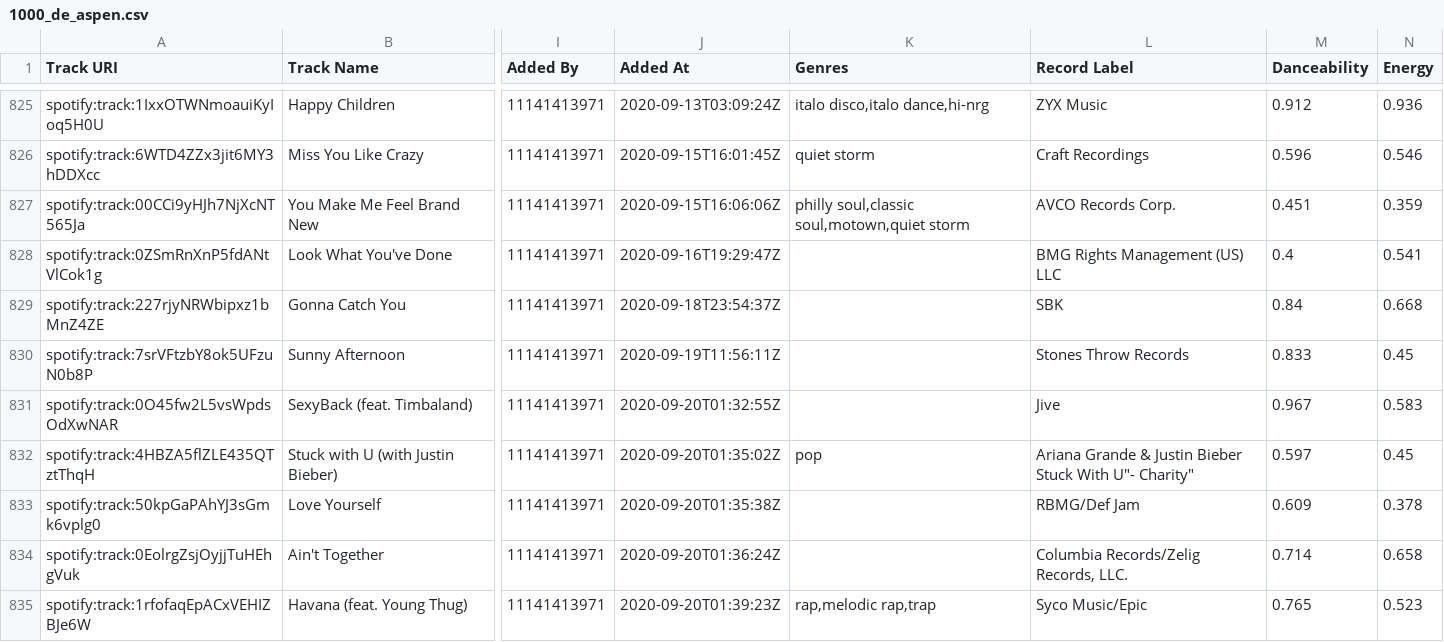
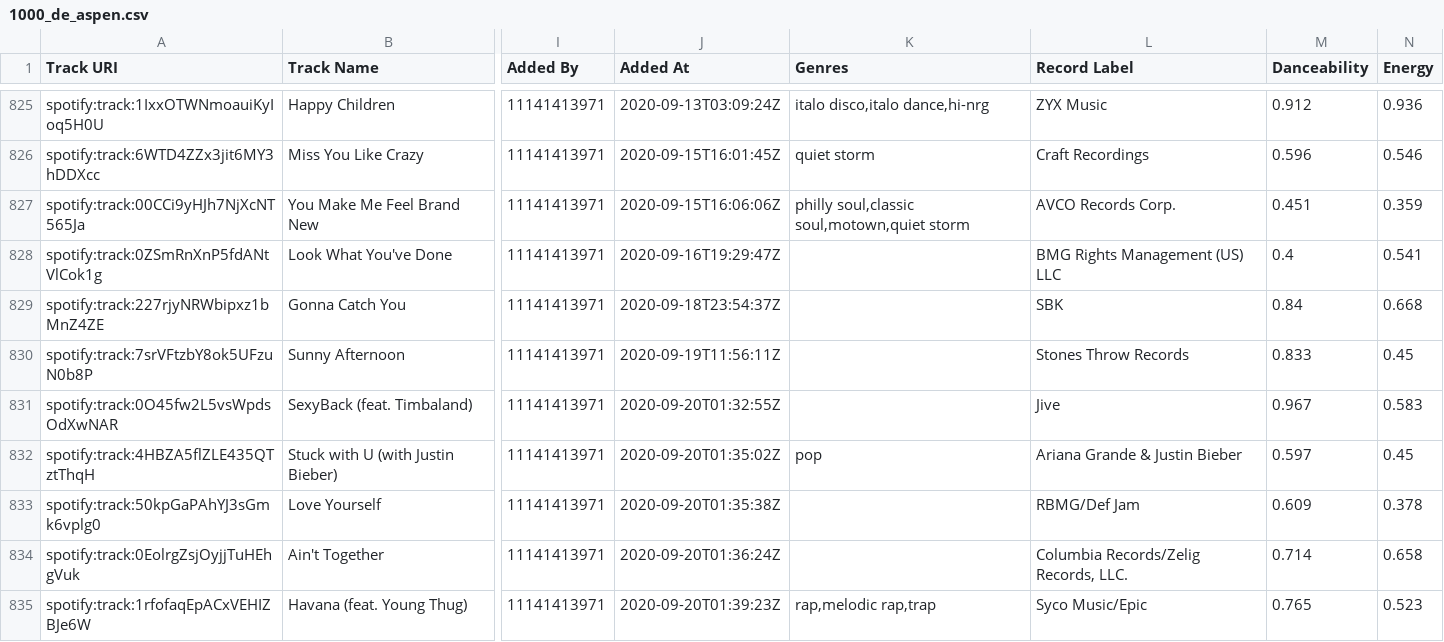
Before and after one commit to santiwolf92/rocksmith-rec-engine, a CSV file: playlists/1000_de_aspen.csv, drawn as a sheet; only a part is shown, gaps mark what is left out; the diff names each change by its address in the sheet, - before the commit and + after, or states it on an @@ line.

Commit message:
Update 1000_de_aspen.csv

```diff
--- a/playlists/1000_de_aspen.csv
+++ b/playlists/1000_de_aspen.csv
-L832 (Record Label): Ariana Grande & Justin Bieber Stuck With U"- Charity"
+L832 (Record Label): Ariana Grande & Justin Bieber
```
